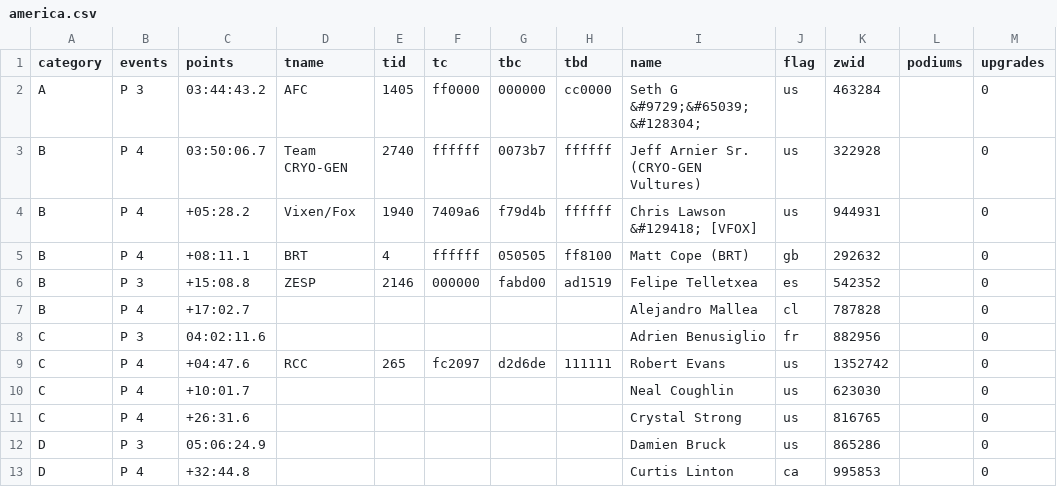
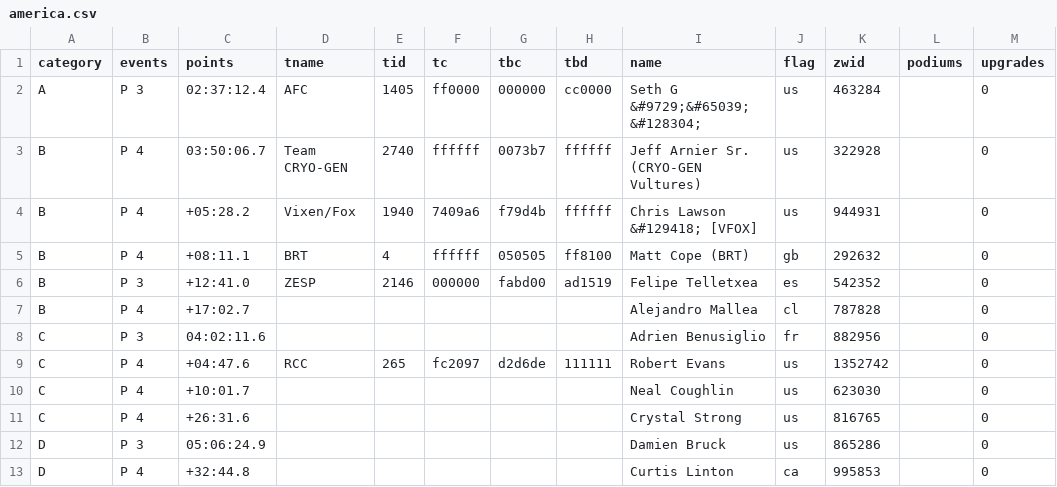
Before and after one commit to jessicah/boltrace.team, a CSV file: _data/thunderbolt/2019/december/america.csv, drawn as a sheet.

Commit message:
Adjust timegaps in Thunderbolt results to only take those who are still in GC into account.

```diff
--- a/_data/thunderbolt/2019/december/america.csv
+++ b/_data/thunderbolt/2019/december/america.csv
@@ -1,3 +1,3 @@
 category,events,points,tname,tid,tc,tbc,tbd,name,flag,zwid,podiums,upgrades
-A,P 3,03:44:43.2,AFC,1405,ff0000,000000,cc0000,Seth G &#9729;&#65039; &#128304;,us,463284,,0
+A,P 3,02:37:12.4,AFC,1405,ff0000,000000,cc0000,Seth G &#9729;&#65039; &#128304;,us,463284,,0
 B,P 4,03:50:06.7,Team CRYO-GEN,2740,ffffff,0073b7,ffffff,Jeff Arnier Sr. (CRYO-GEN Vultures),us,322928,,0
@@ -5,3 +5,3 @@ B,P 4,+05:28.2,Vixen/Fox,1940,7409a6,f79d4b,ffffff,Chris Lawson &#129418; [VFOX]
 B,P 4,+08:11.1,BRT,4,ffffff,050505,ff8100,Matt Cope (BRT),gb,292632,,0
-B,P 3,+15:08.8,ZESP,2146,000000,fabd00,ad1519,Felipe Telletxea,es,542352,,0
+B,P 3,+12:41.0,ZESP,2146,000000,fabd00,ad1519,Felipe Telletxea,es,542352,,0
 B,P 4,+17:02.7,,,,,,Alejandro Mallea,cl,787828,,0
```
Also changed, not shown: _data/thunderbolt/2019/december/america_teams.csv, _data/thunderbolt/2019/december/europe.csv, 2 other files.
